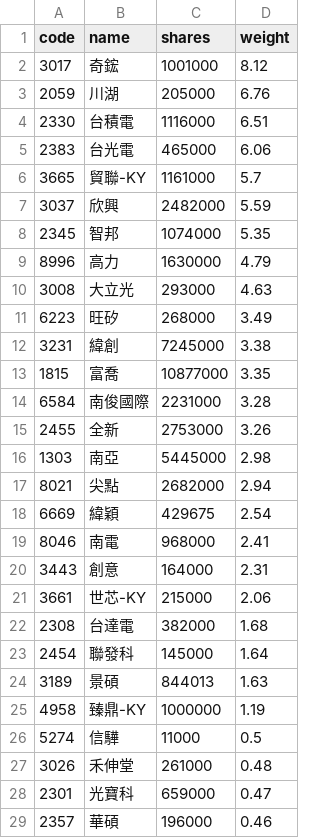
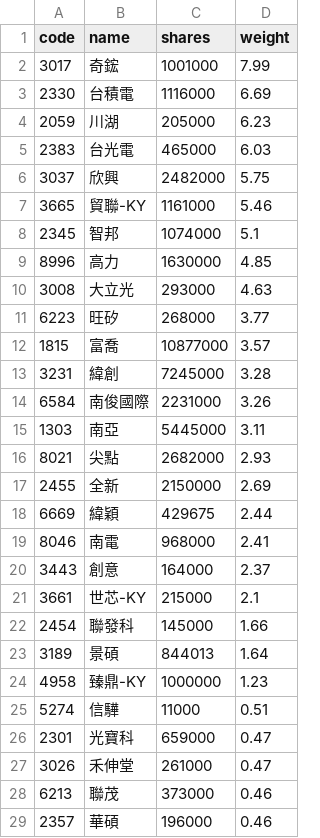
Before and after one commit to 4ru1013/capital-etf-00992a-portfolio, a CSV file: data/out/holdings/00992A_latest.csv, drawn as a sheet; only a part is shown; the diff covers the shown part only.

```diff
--- a/data/out/holdings/00992A_latest.csv
+++ b/data/out/holdings/00992A_latest.csv
@@ -1,29 +1,29 @@
 code,name,shares,weight
-3017,奇鋐,1001000,8.12
-2059,川湖,205000,6.76
-2330,台積電,1116000,6.51
-2383,台光電,465000,6.06
-3665,貿聯-KY,1161000,5.7
-3037,欣興,2482000,5.59
-2345,智邦,1074000,5.35
-8996,高力,1630000,4.79
+3017,奇鋐,1001000,7.99
+2330,台積電,1116000,6.69
+2059,川湖,205000,6.23
+2383,台光電,465000,6.03
+3037,欣興,2482000,5.75
+3665,貿聯-KY,1161000,5.46
+2345,智邦,1074000,5.1
+8996,高力,1630000,4.85
 3008,大立光,293000,4.63
-6223,旺矽,268000,3.49
-3231,緯創,7245000,3.38
-1815,富喬,10877000,3.35
-6584,南俊國際,2231000,3.28
-2455,全新,2753000,3.26
-1303,南亞,5445000,2.98
-8021,尖點,2682000,2.94
-6669,緯穎,429675,2.54
+6223,旺矽,268000,3.77
+1815,富喬,10877000,3.57
+3231,緯創,7245000,3.28
+6584,南俊國際,2231000,3.26
+1303,南亞,5445000,3.11
+8021,尖點,2682000,2.93
+2455,全新,2150000,2.69
+6669,緯穎,429675,2.44
 8046,南電,968000,2.41
-3443,創意,164000,2.31
-3661,世芯-KY,215000,2.06
-2308,台達電,382000,1.68
-2454,聯發科,145000,1.64
-3189,景碩,844013,1.63
-4958,臻鼎-KY,1000000,1.19
-5274,信驊,11000,0.5
-3026,禾伸堂,261000,0.48
+3443,創意,164000,2.37
+3661,世芯-KY,215000,2.1
+2454,聯發科,145000,1.66
+3189,景碩,844013,1.64
+4958,臻鼎-KY,1000000,1.23
+5274,信驊,11000,0.51
 2301,光寶科,659000,0.47
+3026,禾伸堂,261000,0.47
+6213,聯茂,373000,0.46
 2357,華碩,196000,0.46
```
Also changed, not shown: 4 added rows, 5 removed rows and 1 edited cell elsewhere in this file, 4 other files.
